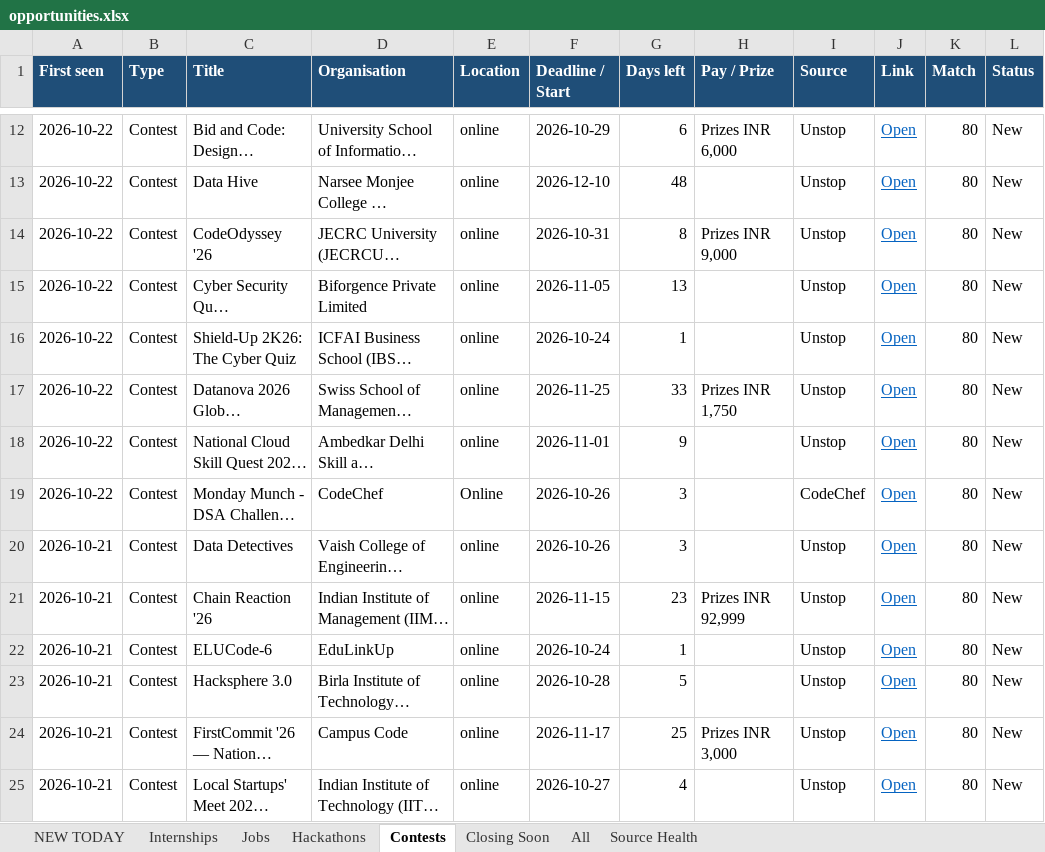
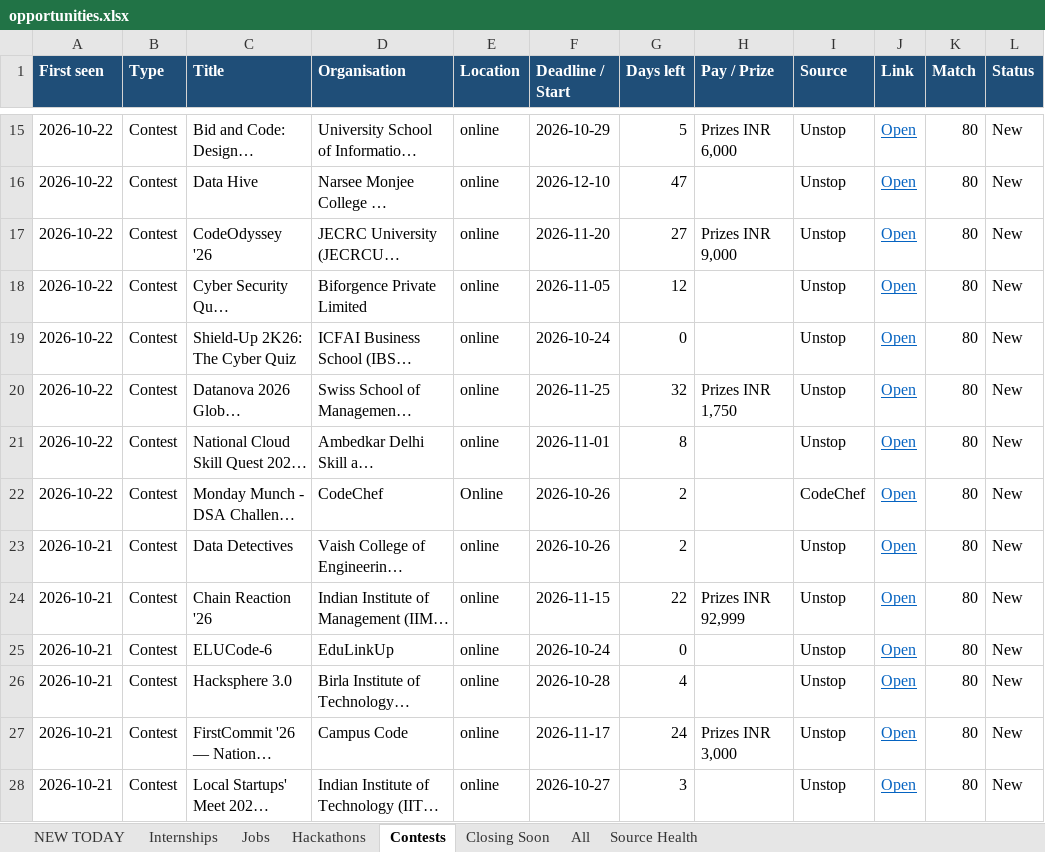
Before and after one commit to Maheswar-Sah00/status, an Excel workbook: opportunities.xlsx, sheet Contests, drawn as a sheet; only a part is shown, gaps mark what is left out; long unchanged cells end in …; values as stored, in another font and other column widths than the file's, no borders; addresses are those after the commit; the diff covers the shown part only; the diff names each change by its address in the sheet, - before the commit and + after, or states it on an @@ line.

```diff
--- a/opportunities.xlsx (sheet Contests)
+++ b/opportunities.xlsx (sheet Contests)
-G15 (Days left): 6
+G15 (Days left): 5
-G16 (Days left): 48
+G16 (Days left): 47
-F17 (Deadline / Start): 2026-10-31
+F17 (Deadline / Start): 2026-11-20
-G17 (Days left): 8
+G17 (Days left): 27
-G18 (Days left): 13
+G18 (Days left): 12
-G19 (Days left): 1
+G19 (Days left): 0
-G20 (Days left): 33
+G20 (Days left): 32
-G21 (Days left): 9
+G21 (Days left): 8
-G22:G23 (Days left): 3
+G22:G23 (Days left): 2
-G24 (Days left): 23
+G24 (Days left): 22
-G25 (Days left): 1
+G25 (Days left): 0
-G26 (Days left): 5
+G26 (Days left): 4
-G27 (Days left): 25
+G27 (Days left): 24
-G28 (Days left): 4
+G28 (Days left): 3
```
Also changed, not shown: 3 added rows, 89 edited cells and cell formats elsewhere in this sheet, sheet Closing Soon, sheet NEW TODAY, sheet All, sheet Hackathons, sheet Internships, sheet Jobs, 1 more sheet, hidden cells, 1 other file.
